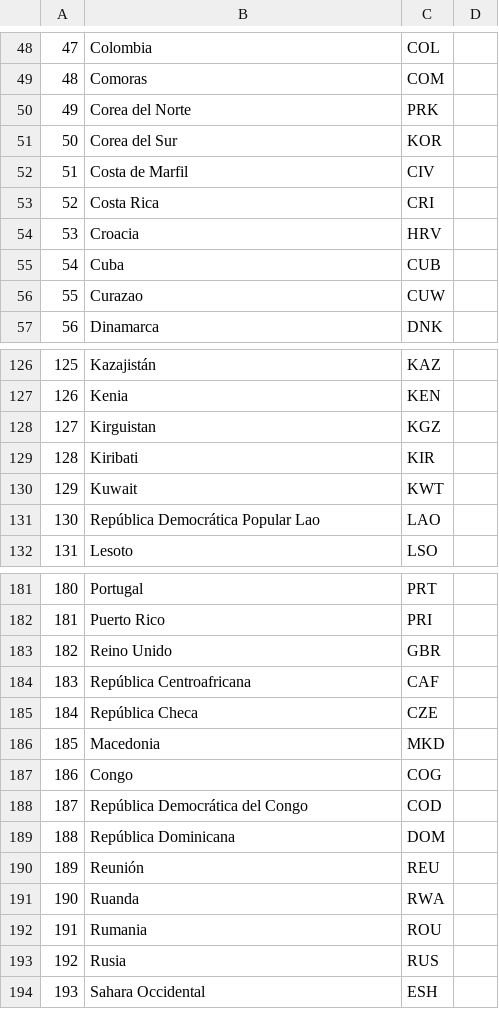
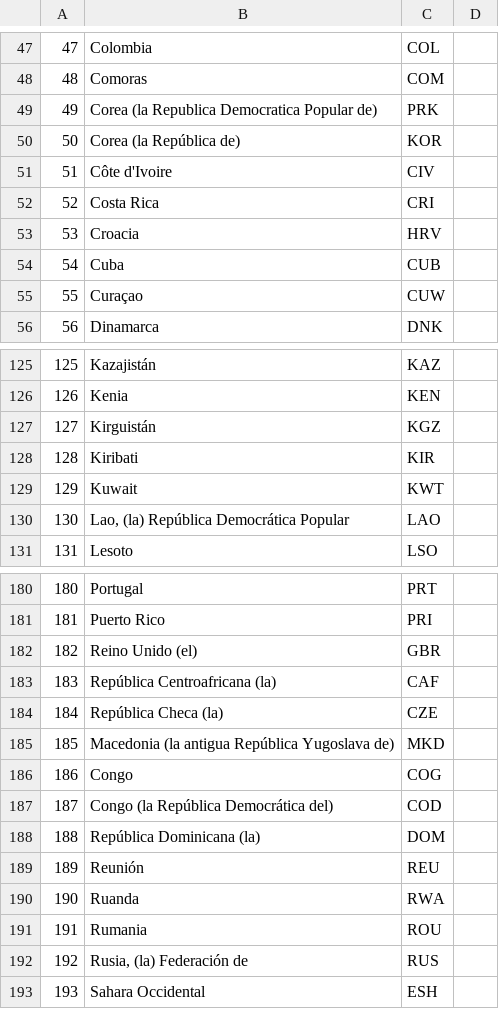
Before and after one commit to njmube/megabillingplaform, a CSV file: src/src/main/resources/config/liquibase/countrys.csv, drawn as a sheet; only a part is shown, gaps mark what is left out; addresses are those after the commit; the diff covers the shown part only; the diff names each change by its address in the sheet, - before the commit and + after, or states it on an @@ line.

```diff
--- a/src/src/main/resources/config/liquibase/countrys.csv
+++ b/src/src/main/resources/config/liquibase/countrys.csv
-B49: Corea del Norte
+B49: Corea (la Republica Democratica Popular de)
-B50: Corea del Sur
+B50: Corea (la República de)
-B51: Costa de Marfil
+B51: Côte d'Ivoire
-B55: Curazao
+B55: Curaçao
-B127: Kirguistan
+B127: Kirguistán
-B130: República Democrática Popular Lao
+B130: Lao, (la) República Democrática Popular
-B182: Reino Unido
+B182: Reino Unido (el)
-B183: República Centroafricana
+B183: República Centroafricana (la)
-B184: República Checa
+B184: República Checa (la)
-B185: Macedonia
+B185: Macedonia (la antigua República Yugoslava de)
-B187: República Democrática del Congo
+B187: Congo (la República Democrática del)
-B188: República Dominicana
+B188: República Dominicana (la)
-B192: Rusia
+B192: Rusia, (la) Federación de
```
Also changed, not shown: 2 added rows, 3 removed rows and 48 edited cells elsewhere in this file, src/src/main/resources/config/liquibase/cps.csv, 21 other files.
